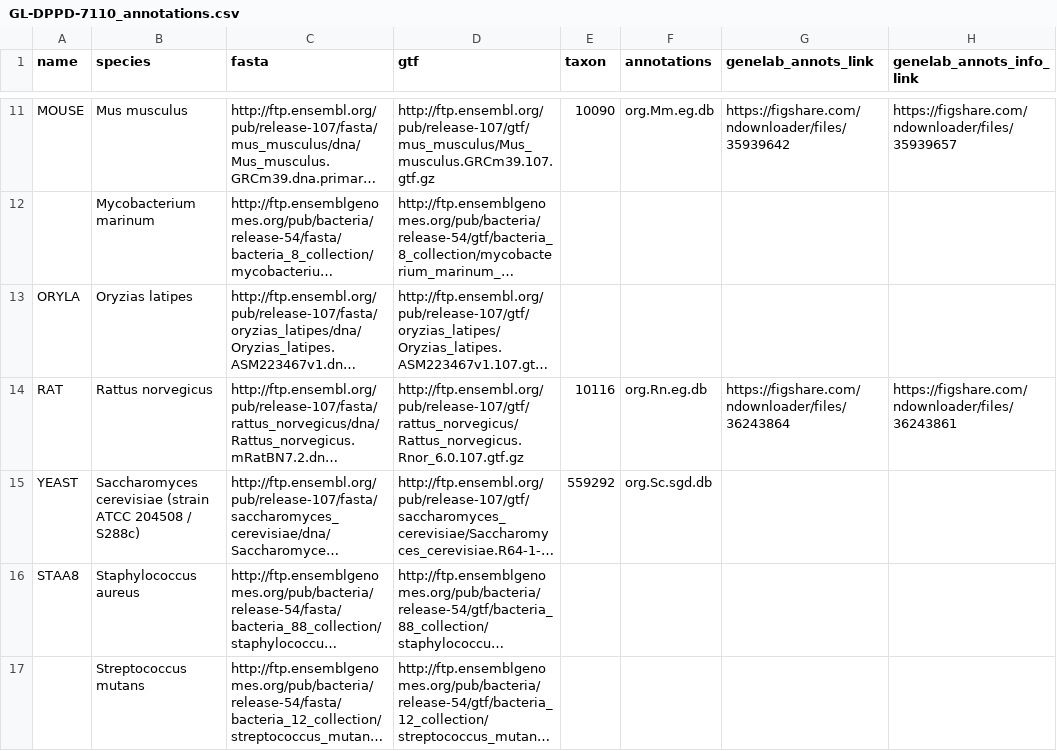
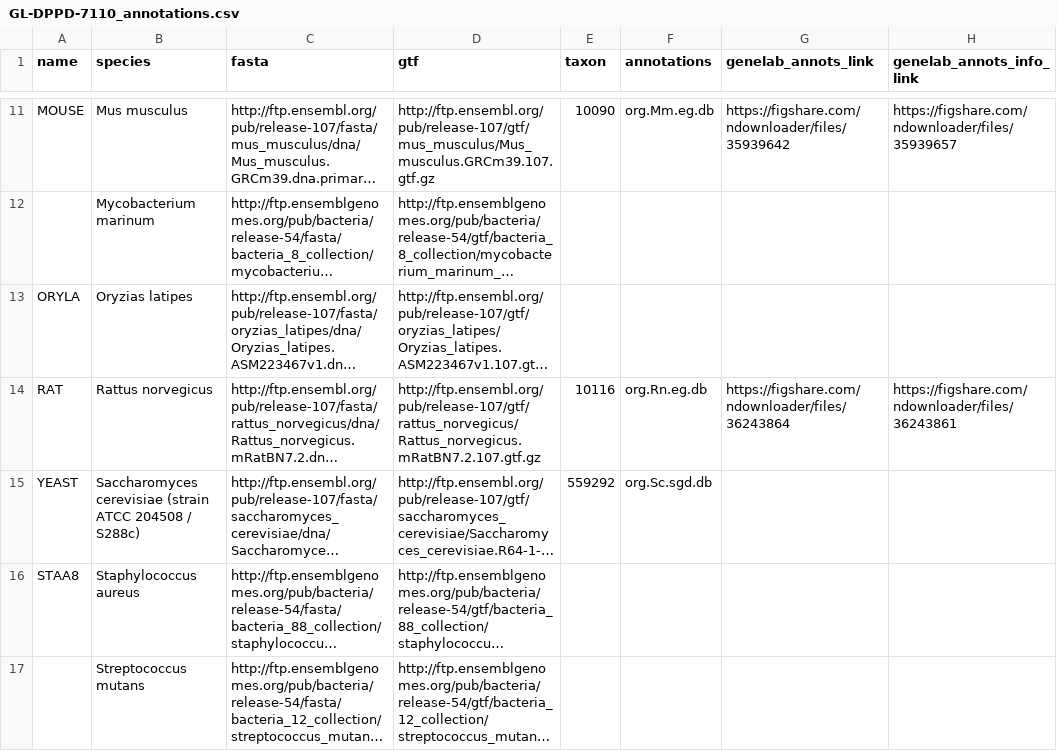
Before and after one commit to J-81/GeneLab_Data_Processing-1, a CSV file: GeneLab_Reference_Annotations/Pipeline_GL-DPPD-7110_Versions/GL-DPPD-7110/GL-DPPD-7110_annotations.csv, drawn as a sheet; only a part is shown, gaps mark what is left out; long unchanged cells end in …; the diff names each change by its address in the sheet, - before the commit and + after, or states it on an @@ line.

Commit message:
Update GL-DPPD-7110_annotations.csv

```diff
--- a/GeneLab_Reference_Annotations/Pipeline_GL-DPPD-7110_Versions/GL-DPPD-7110/GL-DPPD-7110_annotations.csv
+++ b/GeneLab_Reference_Annotations/Pipeline_GL-DPPD-7110_Versions/GL-DPPD-7110/GL-DPPD-7110_annotations.csv
-D14 (gtf): http://ftp.ensembl.org/pub/release-107/gtf/rattus_norvegicus/Rattus_norvegicus.Rnor_6.0.107.gtf.gz
+D14 (gtf): http://ftp.ensembl.org/pub/release-107/gtf/rattus_norvegicus/Rattus_norvegicus.mRatBN7.2.107.gtf.gz
```
